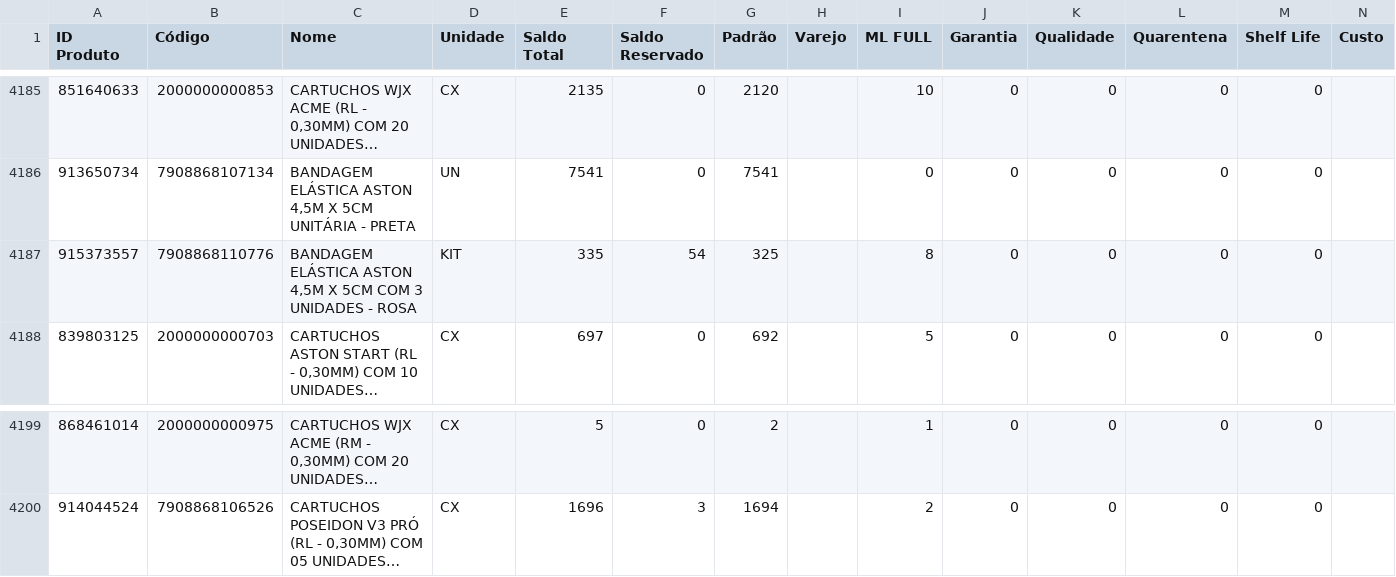
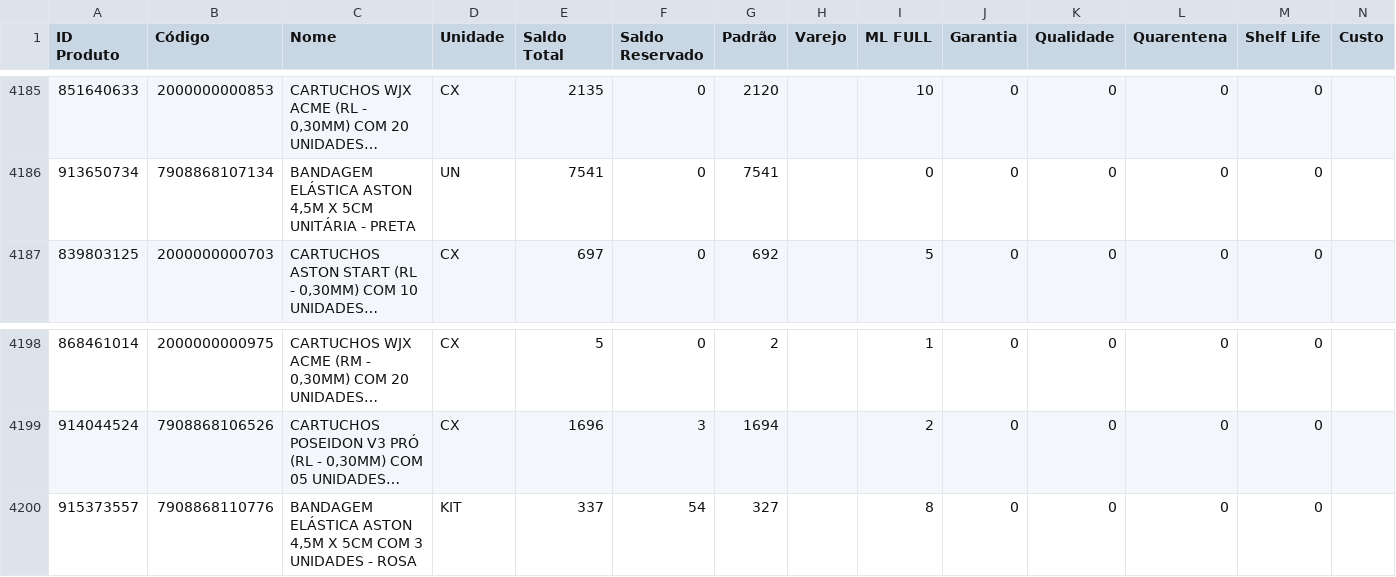
Before and after one commit to JhonatanAlmeida02/tiny-erp, a CSV file: TB_bases/Tb_BaseEstoque_Tiny.csv, drawn as a sheet; only a part is shown, gaps mark what is left out; long unchanged cells end in …; removed rows and columns are numbered as before the commit, all else as after; the diff names each change by its address in the sheet, - before the commit and + after, or states it on an @@ line.

```diff
--- a/TB_bases/Tb_BaseEstoque_Tiny.csv
+++ b/TB_bases/Tb_BaseEstoque_Tiny.csv
-row 4187: 915373557 | 7908868110776 | BANDAGEM ELÁSTICA ASTON 4,5M X 5CM COM 3 UNIDADES - ROSA | KIT | 335 | 54 | 325 |  | 8 | 0 | 0 | 0 | 0
+row 4200: 915373557 | 7908868110776 | BANDAGEM ELÁSTICA ASTON 4,5M X 5CM COM 3 UNIDADES - ROSA | KIT | 337 | 54 | 327 |  | 8 | 0 | 0 | 0 | 0
```
Also changed, not shown: 1 other file.
